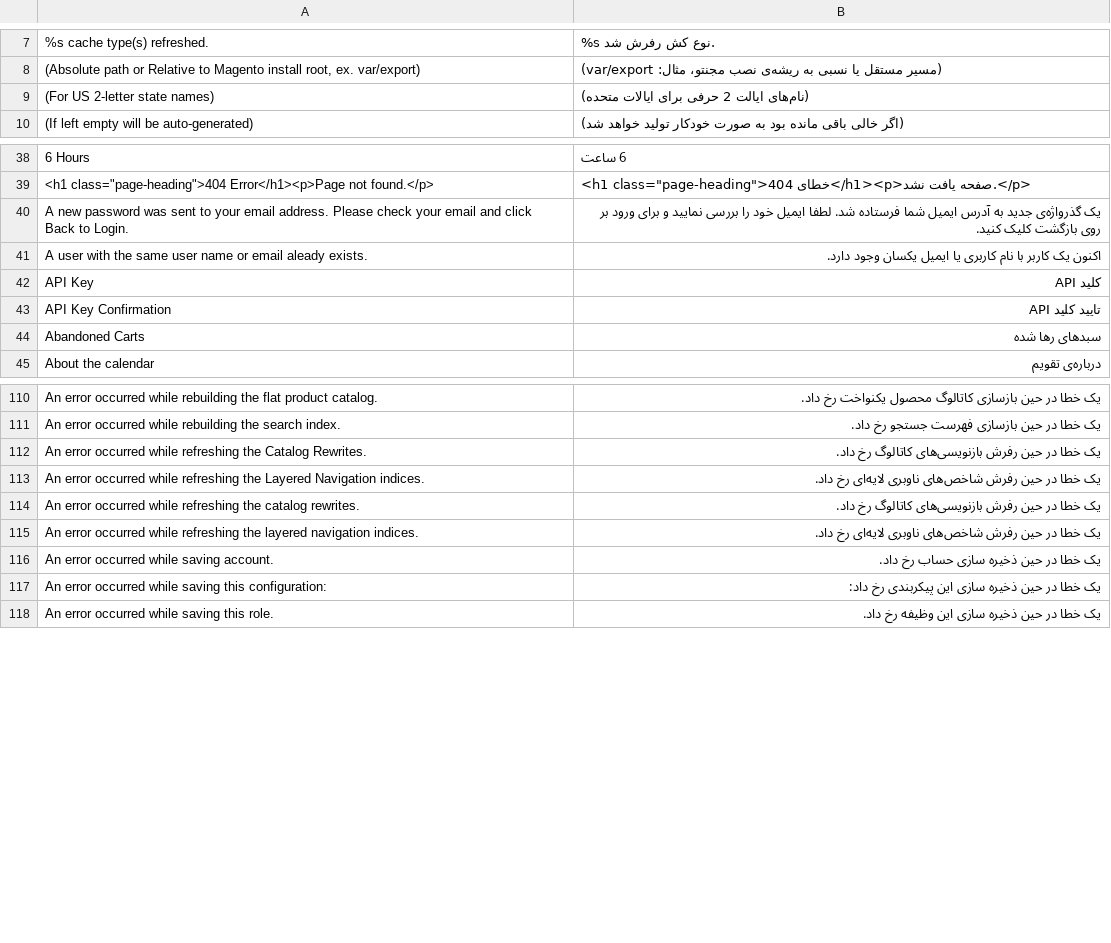
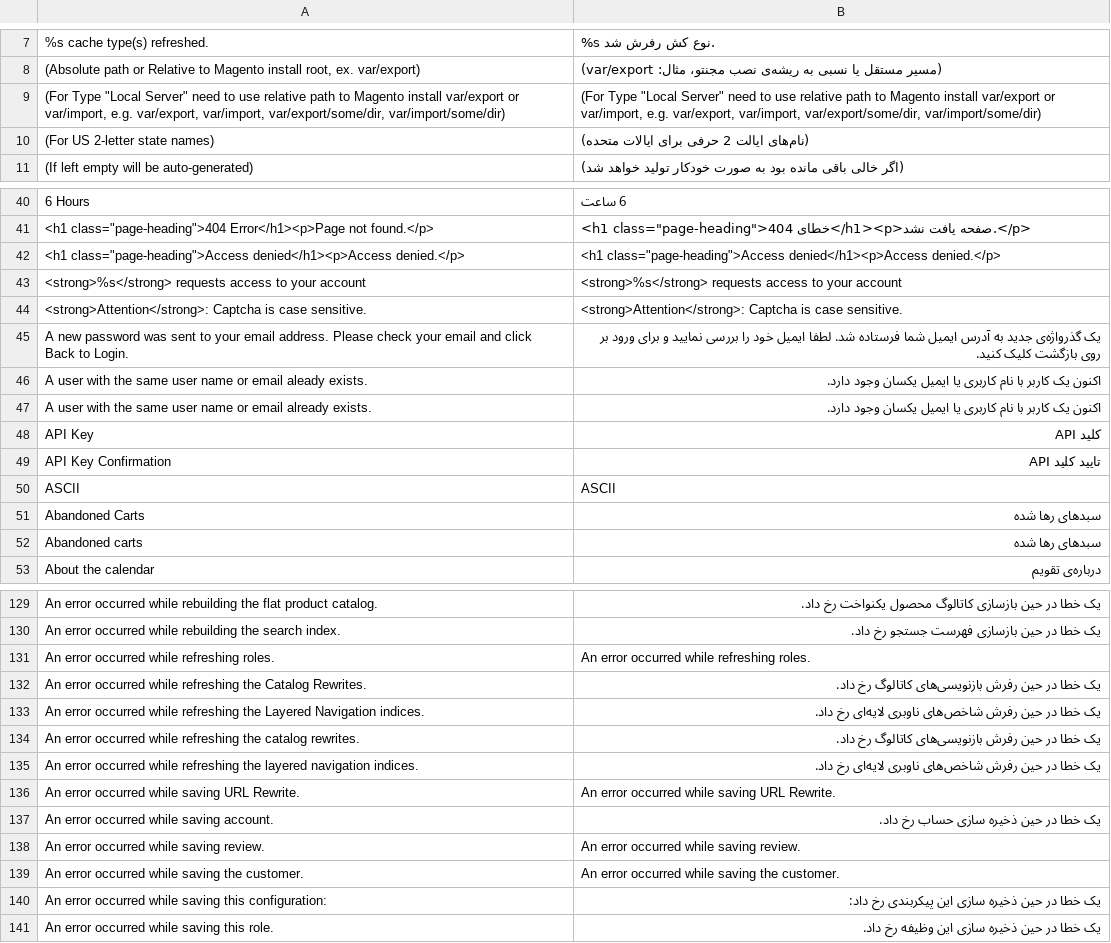
Before and after one commit to MaWoScha/German_LocalePack_fa_IR_2, a CSV file: app/locale/fa_IR/Mage_Adminhtml.csv, drawn as a sheet; only a part is shown, gaps mark what is left out; the diff covers the shown part only; the diff names each change by its address in the sheet, - before the commit and + after, or states it on an @@ line.

```diff
--- a/app/locale/fa_IR/Mage_Adminhtml.csv
+++ b/app/locale/fa_IR/Mage_Adminhtml.csv
+row 9: (For Type "Local Server" need to use relative path to Magento install var/export or var/import, e.g. var/export, var/import, var/export/some/dir, var/import/some/dir) | (For Type "Local Server" need to use relative path to Magento install var/export or var/import, e.g. var/export, var/import, var/export/some/dir, var/import/some/dir)
+row 42: <h1 class="page-heading">Access denied</h1><p>Access denied.</p> | <h1 class="page-heading">Access denied</h1><p>Access denied.</p>
+row 43: <strong>%s</strong> requests access to your account | <strong>%s</strong> requests access to your account
+row 44: <strong>Attention</strong>: Captcha is case sensitive. | <strong>Attention</strong>: Captcha is case sensitive.
+row 47: A user with the same user name or email already exists. | اکنون یک کاربر با نام کاربری یا ایمیل یکسان وجود دارد.
+row 50: ASCII | ASCII
+row 52: Abandoned carts | سبدهای رها شده
+row 131: An error occurred while refreshing roles. | An error occurred while refreshing roles.
+row 136: An error occurred while saving URL Rewrite. | An error occurred while saving URL Rewrite.
+row 138: An error occurred while saving review. | An error occurred while saving review.
+row 139: An error occurred while saving the customer. | An error occurred while saving the customer.
```
Also changed, not shown: 46 added rows and 1 moved row elsewhere in this file, app/locale/fa_IR/Mage_AdminNotification.csv, 2 other files.
